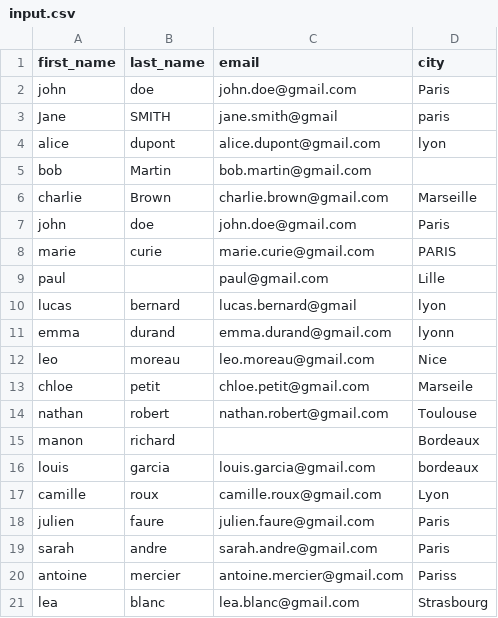
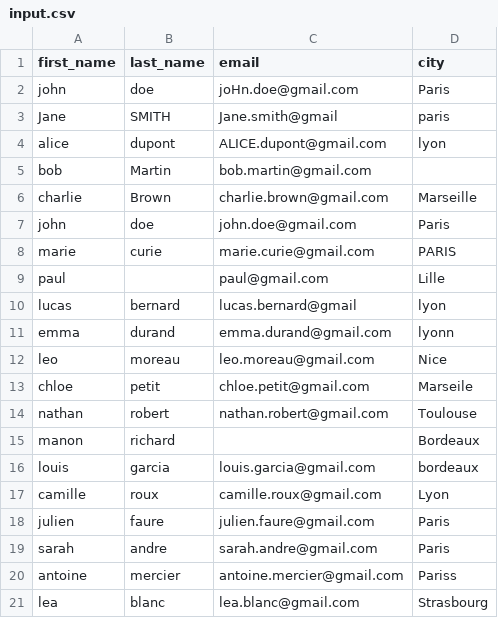
Before and after one commit to hectorlequen/MiniProjetCleaning, a CSV file: data/input.csv, drawn as a sheet; the diff names each change by its address in the sheet, - before the commit and + after, or states it on an @@ line.

Commit message:
ADD - data cleaning

```diff
--- a/data/input.csv
+++ b/data/input.csv
-C2 (email): john.doe@gmail.com
+C2 (email): joHn.doe@gmail.com
-C3 (email): jane.smith@gmail
+C3 (email): Jane.smith@gmail
-C4 (email): alice.dupont@gmail.com
+C4 (email): ALICE.dupont@gmail.com
```
Also changed, not shown: 2 other files.
